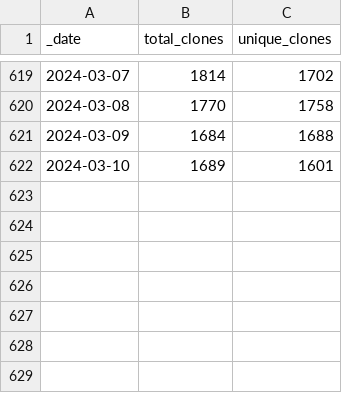
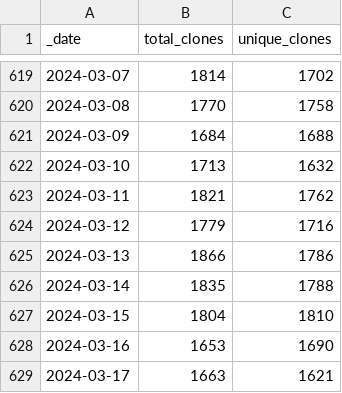
Before and after one commit to svekars/test-stats, a CSV file: traffic/clones.csv, drawn as a sheet; only a part is shown, gaps mark what is left out.

```diff
--- a/traffic/clones.csv
+++ b/traffic/clones.csv
@@ -621,2 +621,9 @@ _date,total_clones,unique_clones
 2024-03-09,1684,1688
-2024-03-10,1689,1601
+2024-03-10,1713,1632
+2024-03-11,1821,1762
+2024-03-12,1779,1716
+2024-03-13,1866,1786
+2024-03-14,1835,1788
+2024-03-15,1804,1810
+2024-03-16,1653,1690
+2024-03-17,1663,1621
```
Also changed, not shown: traffic/views.csv, 1 other file.
